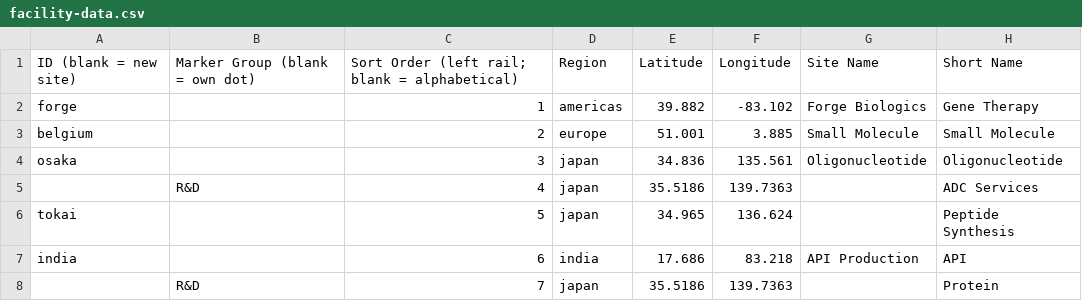
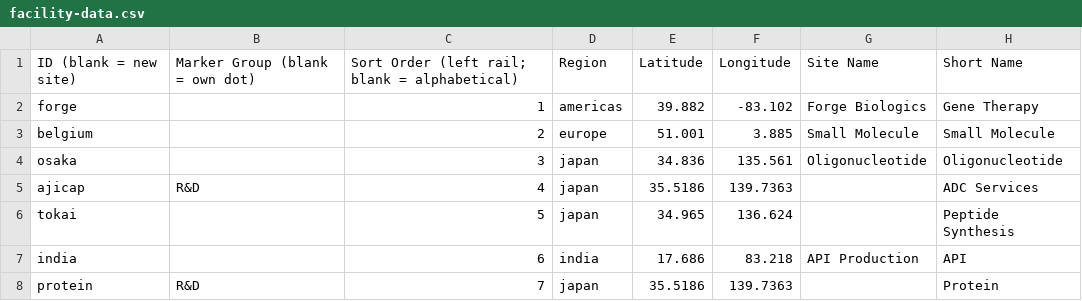
Before and after one commit to bhayes-mx/facilities-map, a CSV file: facility-data.csv, drawn as a sheet; only a part is shown; the diff names each change by its address in the sheet, - before the commit and + after, or states it on an @@ line.

```diff
--- a/facility-data.csv
+++ b/facility-data.csv
-A5: (empty)
+A5: ajicap
-A8: (empty)
+A8: protein
```
Also changed, not shown: 6 other files.
